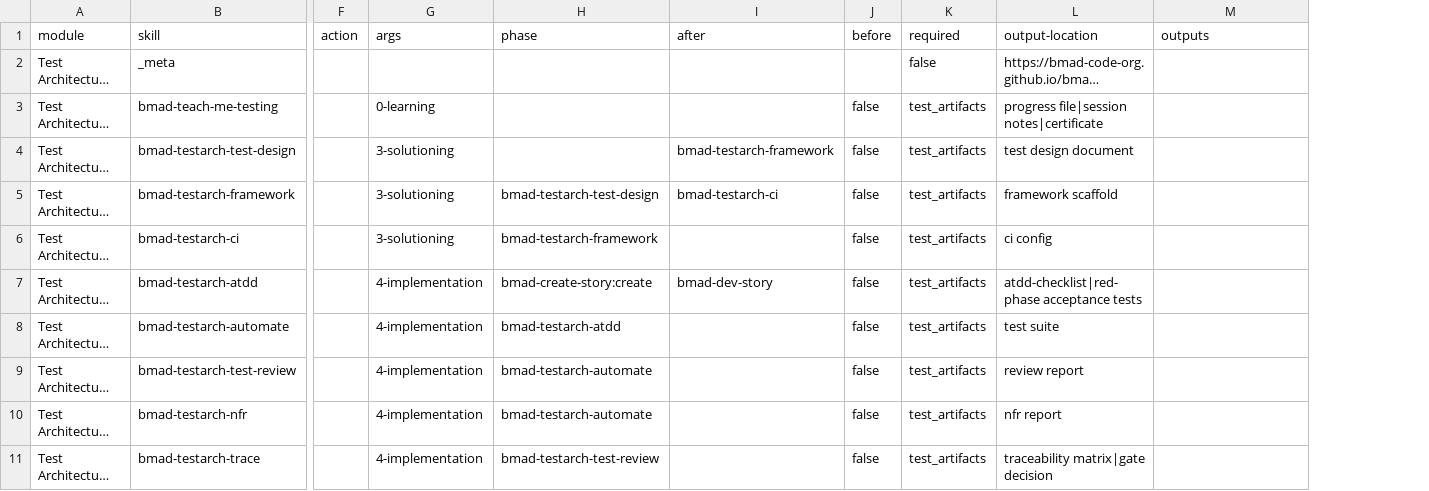
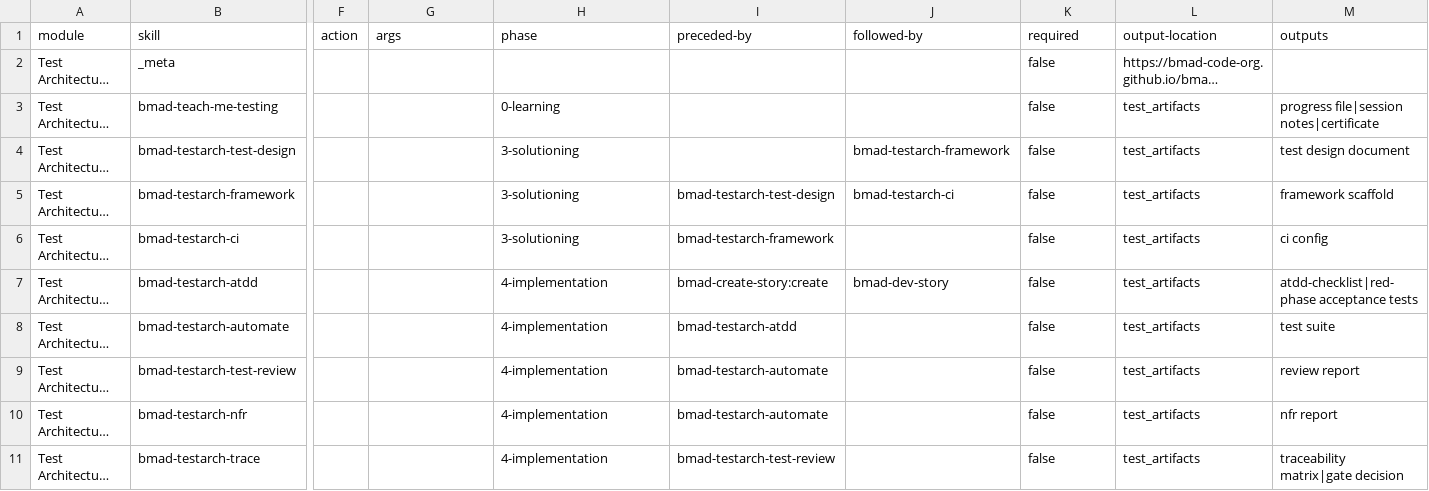
Before and after one commit to Hexalith/Hexalith.Folders, a CSV file: _bmad/tea/module-help.csv, drawn as a sheet; only a part is shown, gaps mark what is left out; long unchanged cells end in …; removed rows and columns are numbered as before the commit, all else as after; the diff names each change by its address in the sheet, - before the commit and + after, or states it on an @@ line.

```diff
--- a/_bmad/tea/module-help.csv
+++ b/_bmad/tea/module-help.csv
+column I (preceded-by), rows 5-11: bmad-testarch-test-design | bmad-testarch-framework | bmad-create-story:create | bmad-testarch-atdd | bmad-testarch-automate | bmad-testarch-automate | bmad-testarch-test-review
-column J (before), rows 3-11: all false
-J1: after
+J1: followed-by
-G3 (args): 0-learning
+G3 (args): (empty)
-H3 (phase): (empty)
+H3 (phase): 0-learning
-K3:K11 (required): test_artifacts
+K3:K11 (required): false
-L3 (output-location): progress file|session notes|certificate
+L3 (output-location): test_artifacts
-M3 (outputs): (empty)
+M3 (outputs): progress file|session notes|certificate
-G4:G6 (args): 3-solutioning
+G4:G6 (args): (empty)
-H4 (phase): (empty)
+H4 (phase): 3-solutioning
-L4 (output-location): test design document
+L4 (output-location): test_artifacts
-M4 (outputs): (empty)
+M4 (outputs): test design document
-H5 (phase): bmad-testarch-test-design
+H5 (phase): 3-solutioning
-L5 (output-location): framework scaffold
+L5 (output-location): test_artifacts
-M5 (outputs): (empty)
+M5 (outputs): framework scaffold
-H6 (phase): bmad-testarch-framework
+H6 (phase): 3-solutioning
-L6 (output-location): ci config
+L6 (output-location): test_artifacts
-M6 (outputs): (empty)
+M6 (outputs): ci config
-G7:G11 (args): 4-implementation
+G7:G11 (args): (empty)
-H7 (phase): bmad-create-story:create
+H7 (phase): 4-implementation
-L7 (output-location): atdd-checklist|red-phase acceptance tests
+L7 (output-location): test_artifacts
-M7 (outputs): (empty)
+M7 (outputs): atdd-checklist|red-phase acceptance tests
-H8 (phase): bmad-testarch-atdd
+H8 (phase): 4-implementation
-L8 (output-location): test suite
+L8 (output-location): test_artifacts
-M8 (outputs): (empty)
+M8 (outputs): test suite
-H9:H10 (phase): bmad-testarch-automate
+H9:H10 (phase): 4-implementation
-L9 (output-location): review report
+L9 (output-location): test_artifacts
-M9 (outputs): (empty)
+M9 (outputs): review report
-L10 (output-location): nfr report
+L10 (output-location): test_artifacts
-M10 (outputs): (empty)
+M10 (outputs): nfr report
-H11 (phase): bmad-testarch-test-review
+H11 (phase): 4-implementation
-L11 (output-location): traceability matrix|gate decision
+L11 (output-location): test_artifacts
-M11 (outputs): (empty)
+M11 (outputs): traceability matrix|gate decision
```
Also changed, not shown: _bmad/_config/bmad-help.csv, _bmad/_config/files-manifest.csv, 13 other files.
